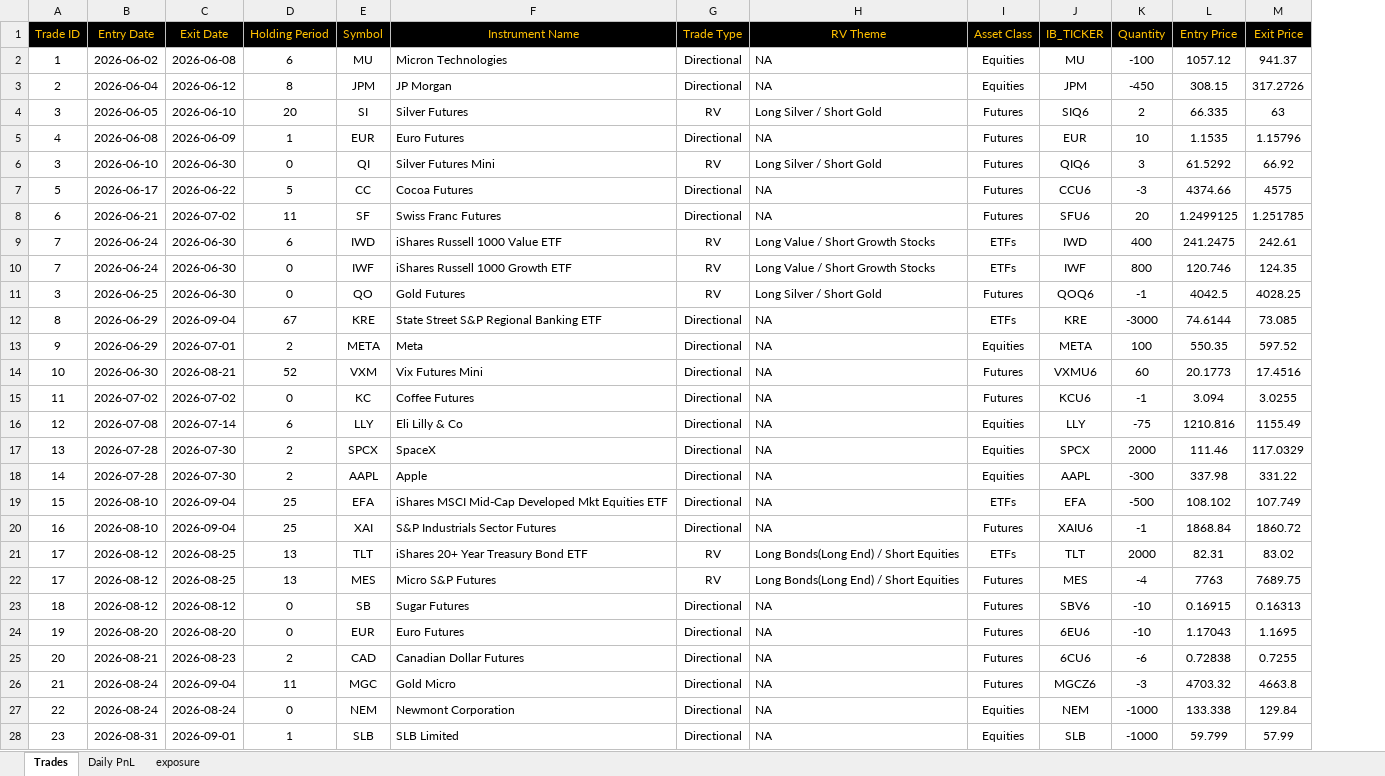
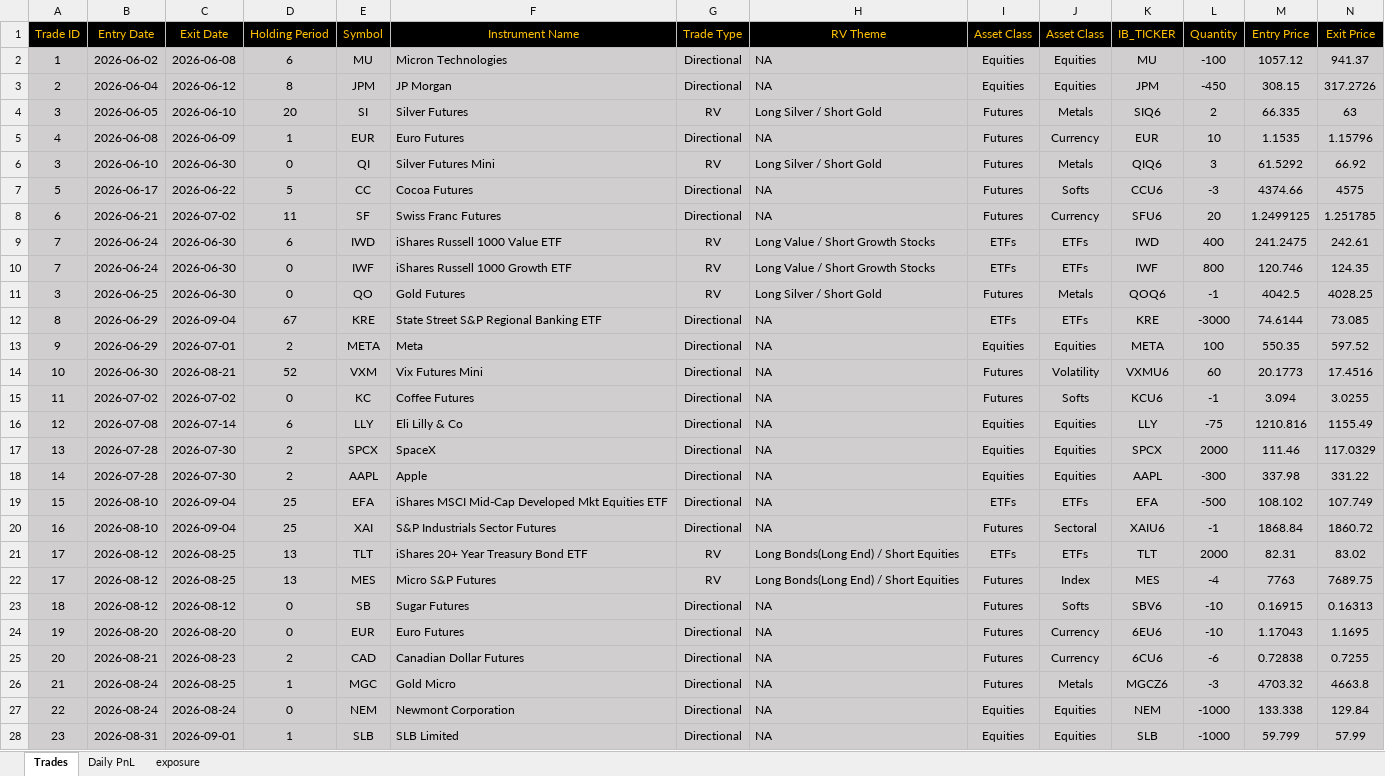
Before and after one commit to bkayabkaya/bookmonitor, an Excel workbook: track_record.xlsx, sheet Trades, drawn as a sheet; only a part is shown; values as stored, in another font and other column widths than the file's, no borders; addresses are those after the commit; the diff covers the shown part only; the diff names each change by its address in the sheet, - before the commit and + after, or states it on an @@ line.

Commit message:
Add files via upload

```diff
--- a/track_record.xlsx (sheet Trades)
+++ b/track_record.xlsx (sheet Trades)
+column J (Asset Class), rows 2-28: Equities | Equities | Metals | Currency | Metals | Softs | Currency | ETFs | ETFs | Metals | ETFs | Equities | Volatility | Softs | Equities | Equities | Equities | ETFs | Sectoral | ETFs | Index | Softs | Currency | Currency | Metals | Equities | Equities
-A2:I28 fill: none
+A2:I28 fill: #D0CECE
-K2:N28 fill: none
+K2:N28 fill: #D0CECE
-C26 (Exit Date): 2026-09-04
+C26 (Exit Date): 2026-08-25
-D26 (Holding Period): 11
+D26 (Holding Period): 1
```
Also changed, not shown: 7 edited cells and cell formats elsewhere in this sheet, sheet Daily PnL, formulas that keep their value.
